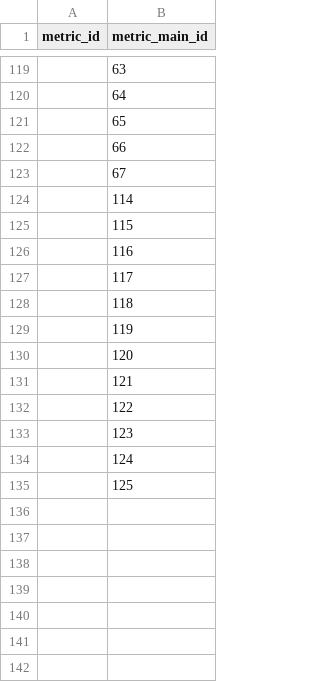
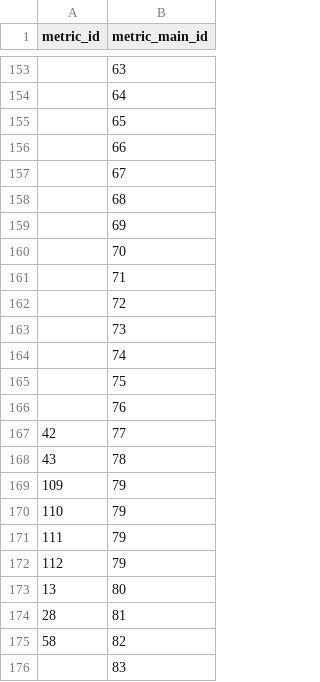
Before and after one commit to barazbay/postgresql_monitoring, a CSV file: jupyter/data/monitoring_tools/zabbix_mamonsu/metric_map.csv, drawn as a sheet; only a part is shown, gaps mark what is left out; the shorter side is filled out with more unchanged rows; the diff covers the shown part only.

```diff
--- a/jupyter/data/monitoring_tools/zabbix_mamonsu/metric_map.csv
+++ b/jupyter/data/monitoring_tools/zabbix_mamonsu/metric_map.csv
@@ -123 +157,20 @@ metric_id,metric_main_id
 ,67
+,68
+,69
+,70
+,71
+,72
+,73
+,74
+,75
+,76
+42,77
+43,78
+109,79
+110,79
+111,79
+112,79
+13,80
+28,81
+58,82
+,83
```
Also changed, not shown: 95 added rows elsewhere in this file, 2 other files.
